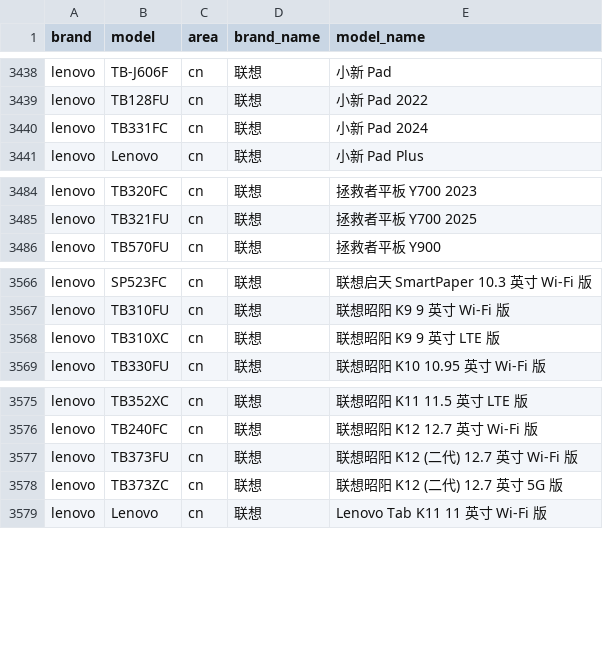
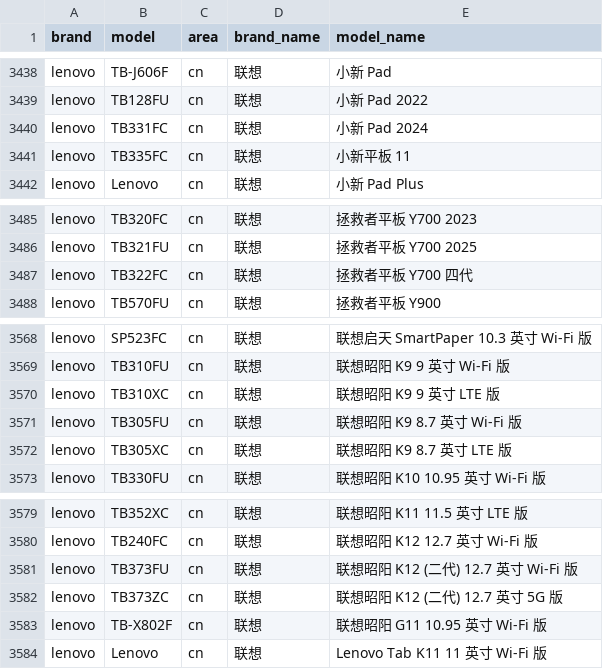
Before and after one commit to blackblock1523/mobilemodels, a CSV file: brand_model.csv, drawn as a sheet; only a part is shown, gaps mark what is left out.

Commit message:
Sync with MobileModels e92eeb32129eb9d5a595b6fc0786b312bdb2ad53

```diff
--- a/brand_model.csv
+++ b/brand_model.csv
@@ -3440,2 +3440,3 @@ lenovo,TB128FU,cn,联想, 小新 Pad 2022
 lenovo,TB331FC,cn,联想, 小新 Pad 2024
+lenovo,TB335FC,cn,联想, 小新平板 11
 lenovo,Lenovo,cn,联想, 小新 Pad Plus
@@ -3485,2 +3486,3 @@ lenovo,TB320FC,cn,联想, 拯救者平板 Y700 2023
 lenovo,TB321FU,cn,联想, 拯救者平板 Y700 2025
+lenovo,TB322FC,cn,联想, 拯救者平板 Y700 四代
 lenovo,TB570FU,cn,联想, 拯救者平板 Y900
@@ -3568,2 +3570,4 @@ lenovo,TB310FU,cn,联想, 联想昭阳 K9 9 英寸 Wi-Fi 版
 lenovo,TB310XC,cn,联想, 联想昭阳 K9 9 英寸 LTE 版
+lenovo,TB305FU,cn,联想, 联想昭阳 K9 8.7 英寸 Wi-Fi 版
+lenovo,TB305XC,cn,联想, 联想昭阳 K9 8.7 英寸 LTE 版
 lenovo,TB330FU,cn,联想, 联想昭阳 K10 10.95 英寸 Wi-Fi 版
@@ -3578,2 +3582,3 @@ lenovo,TB373FU,cn,联想, 联想昭阳 K12 (二代) 12.7 英寸 Wi-Fi 版
 lenovo,TB373ZC,cn,联想, 联想昭阳 K12 (二代) 12.7 英寸 5G 版
+lenovo,TB-X802F,cn,联想, 联想昭阳 G11 10.95 英寸 Wi-Fi 版
 lenovo,Lenovo,cn,联想, Lenovo Tab K11 11 英寸 Wi-Fi 版
```
Also changed, not shown: 1 other file.
